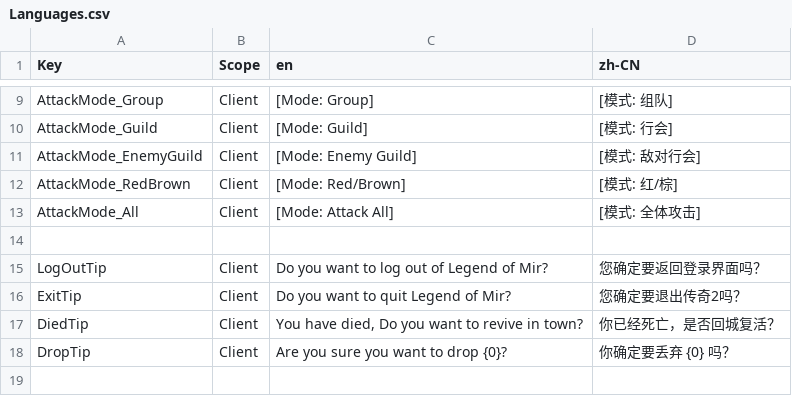
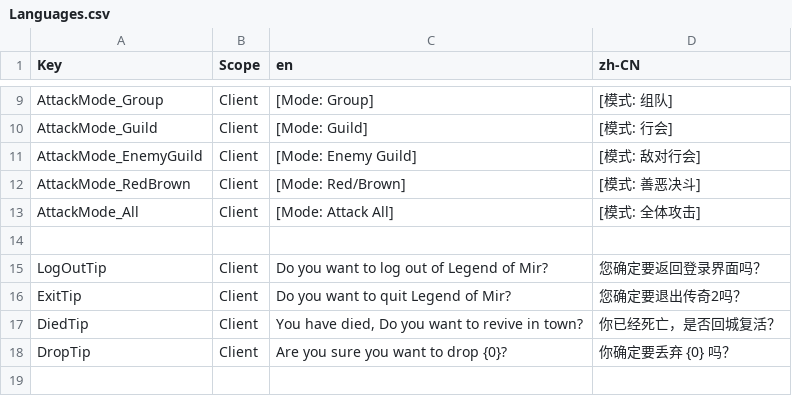
Before and after one commit to xinglinsky/mir2, a CSV file: Shared/Languages.csv, drawn as a sheet; only a part is shown, gaps mark what is left out.

Commit message:
Add database exporter tool and generate translation CSV files
Added Tools.DatabaseExporter project that exports game database content (items, monsters, quests, NPCs, skills) to CSV files in docs/translations/ for translation purposes. Exports 1628 items, monsters with levels, quest details including descriptions, magic spells, and NPC names. Added x64/x86 build configurations to solution. Fixed AttackMode_RedBrown Chinese translation from "红/棕" to "善恶决斗".

```diff
--- a/Shared/Languages.csv
+++ b/Shared/Languages.csv
@@ -11,3 +11,3 @@ AttackMode_Guild;Client;[Mode: Guild];[模式: 行会]
 AttackMode_EnemyGuild;Client;[Mode: Enemy Guild];[模式: 敌对行会]
-AttackMode_RedBrown;Client;[Mode: Red/Brown];[模式: 红/棕]
+AttackMode_RedBrown;Client;[Mode: Red/Brown];[模式: 善恶决斗]
 AttackMode_All;Client;[Mode: Attack All];[模式: 全体攻击]
```
Also changed, not shown: 11 other files.
